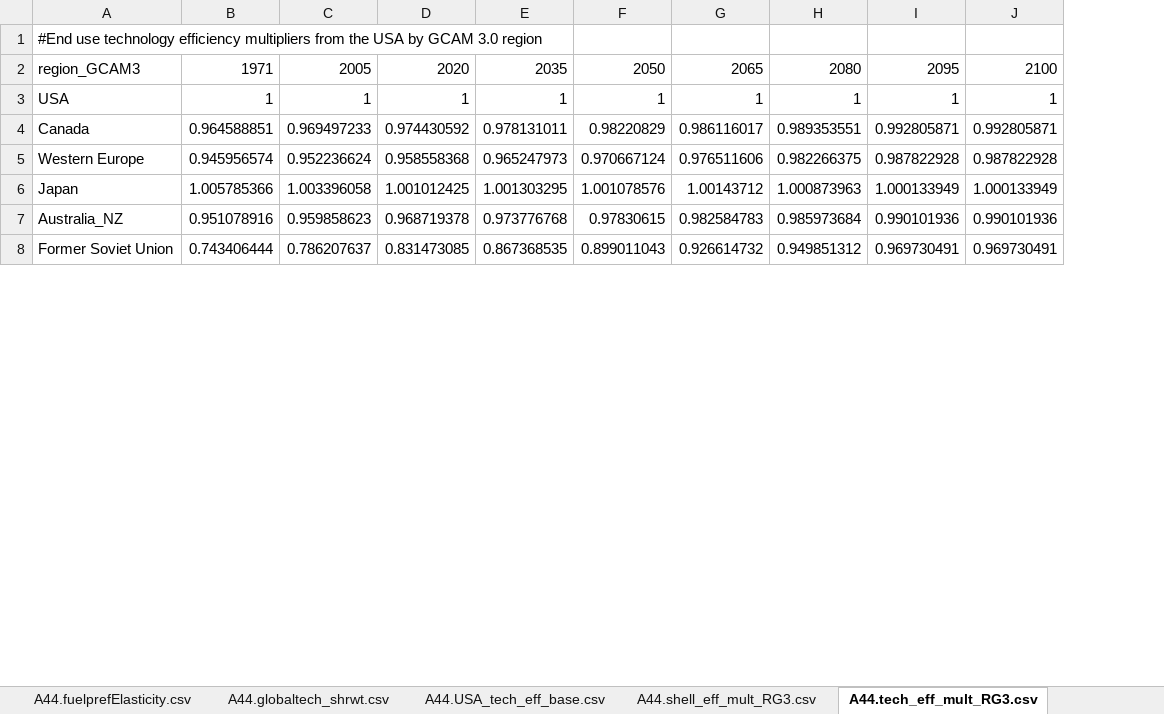
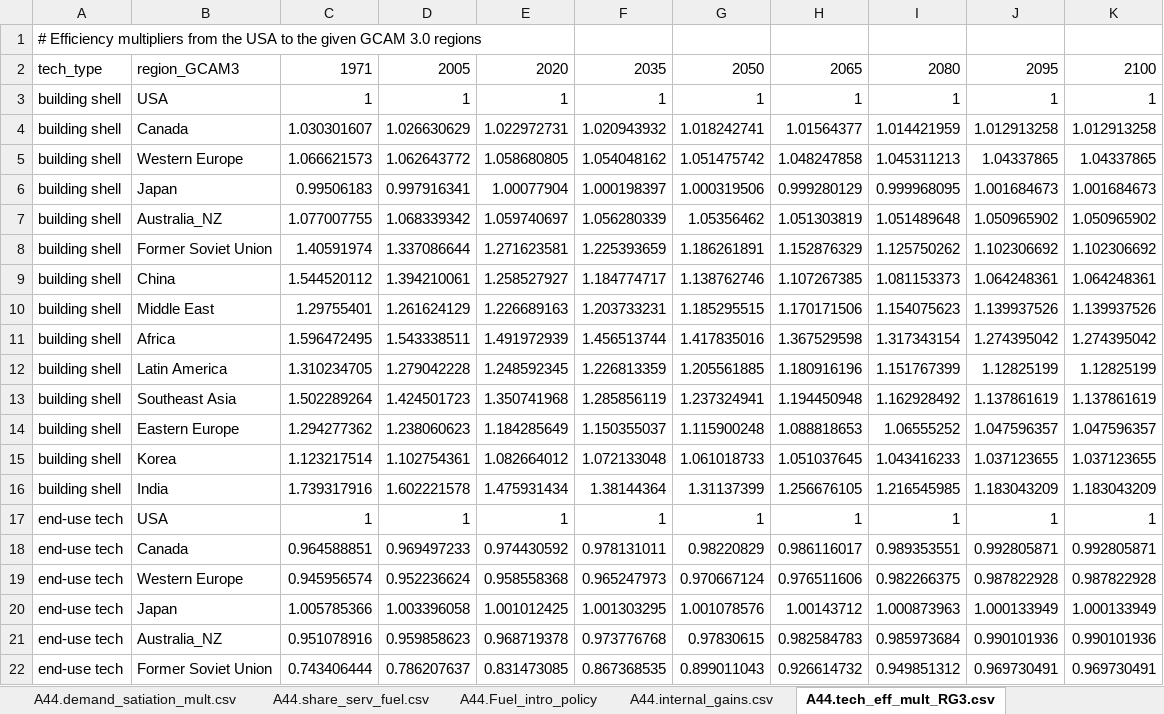
Before and after one commit to JGCRI/gcam-core, an Excel workbook: gcam-data-system/energy-data/assumptions/Tables_A44s.xlsx, sheet A44.tech_eff_mult_RG3.csv, drawn as a sheet; only a part is shown; values as stored, in another font and other column widths than the file's, no borders; addresses are those after the commit; the diff names each change by its address in the sheet, - before the commit and + after, or states it on an @@ line.

Commit message:
MaxSubResource for renewables and assorted global buildings files

```diff
--- a/gcam-data-system/energy-data/assumptions/Tables_A44s.xlsx (sheet A44.tech_eff_mult_RG3.csv)
+++ b/gcam-data-system/energy-data/assumptions/Tables_A44s.xlsx (sheet A44.tech_eff_mult_RG3.csv)
-sheet tab: A44.USA_tech_eff_base.csv
-sheet tab: A44.shell_eff_mult_RG3.csv
+column A, rows 1-2: # Efficiency multipliers from the USA to the given GCAM 3.0 regions | tech_type; rows 17-22: all end-use tech
-B1: #End use technology efficiency multipliers from the USA by GCAM 3.0 region
+B1: (empty)
+row 3: building shell | USA | 1 | 1 | 1 | 1 | 1 | 1 | 1 | 1 | 1
+row 4: building shell | Canada | 1.030301607 | 1.026630629 | 1.022972731 | 1.020943932 | 1.018242741 | 1.01564377 | 1.014421959 | 1.012913258 | 1.012913258
+row 5: building shell | Western Europe | 1.066621573 | 1.062643772 | 1.058680805 | 1.054048162 | 1.051475742 | 1.048247858 | 1.045311213 | 1.04337865 | 1.04337865
+row 6: building shell | Japan | 0.99506183 | 0.997916341 | 1.00077904 | 1.000198397 | 1.000319506 | 0.999280129 | 0.999968095 | 1.001684673 | 1.001684673
+row 7: building shell | Australia_NZ | 1.077007755 | 1.068339342 | 1.059740697 | 1.056280339 | 1.05356462 | 1.051303819 | 1.051489648 | 1.050965902 | 1.050965902
+row 8: building shell | Former Soviet Union | 1.40591974 | 1.337086644 | 1.271623581 | 1.225393659 | 1.186261891 | 1.152876329 | 1.125750262 | 1.102306692 | 1.102306692
+row 9: building shell | China | 1.544520112 | 1.394210061 | 1.258527927 | 1.184774717 | 1.138762746 | 1.107267385 | 1.081153373 | 1.064248361 | 1.064248361
+row 10: building shell | Middle East | 1.29755401 | 1.261624129 | 1.226689163 | 1.203733231 | 1.185295515 | 1.170171506 | 1.154075623 | 1.139937526 | 1.139937526
+row 11: building shell | Africa | 1.596472495 | 1.543338511 | 1.491972939 | 1.456513744 | 1.417835016 | 1.367529598 | 1.317343154 | 1.274395042 | 1.274395042
+row 12: building shell | Latin America | 1.310234705 | 1.279042228 | 1.248592345 | 1.226813359 | 1.205561885 | 1.180916196 | 1.151767399 | 1.12825199 | 1.12825199
+row 13: building shell | Southeast Asia | 1.502289264 | 1.424501723 | 1.350741968 | 1.285856119 | 1.237324941 | 1.194450948 | 1.162928492 | 1.137861619 | 1.137861619
+row 14: building shell | Eastern Europe | 1.294277362 | 1.238060623 | 1.184285649 | 1.150355037 | 1.115900248 | 1.088818653 | 1.06555252 | 1.047596357 | 1.047596357
+row 15: building shell | Korea | 1.123217514 | 1.102754361 | 1.082664012 | 1.072133048 | 1.061018733 | 1.051037645 | 1.043416233 | 1.037123655 | 1.037123655
+row 16: building shell | India | 1.739317916 | 1.602221578 | 1.475931434 | 1.38144364 | 1.31137399 | 1.256676105 | 1.216545985 | 1.183043209 | 1.183043209
```
Also changed, not shown: sheet A44.share_serv_fuel.csv, sheet A44.fuelprefElasticity.csv, sheet A44.internal_gains.csv, sheet A44.USA_TechChange.csv, sheet A44.globaltech_shrwt, other sheet tabs, formulas that keep their value, 15 other files.
